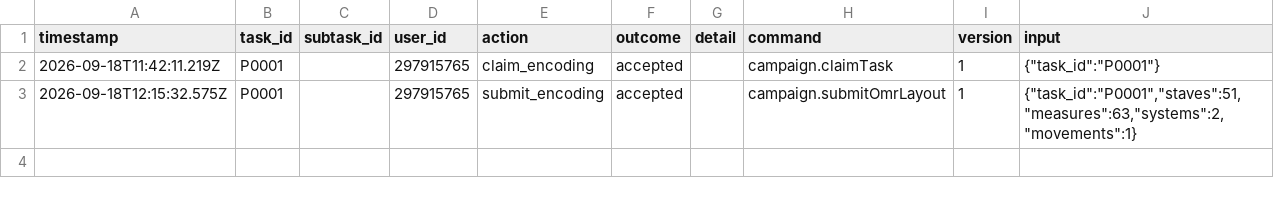
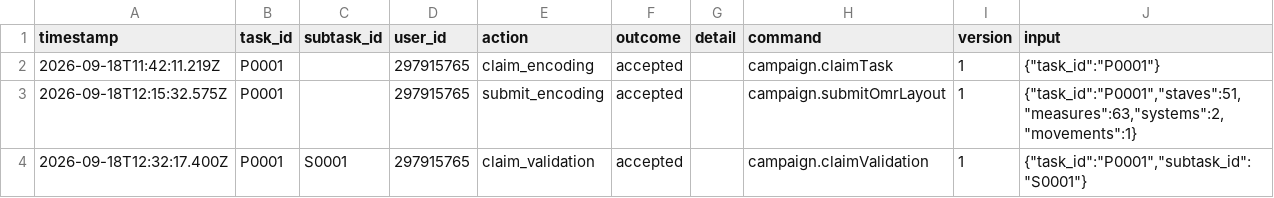
Before and after one commit to ohwjdev/omr-path-test-1, a CSV file: tracking/history.csv, drawn as a sheet; the diff names each change by its address in the sheet, - before the commit and + after, or states it on an @@ line.

```diff
--- a/tracking/history.csv
+++ b/tracking/history.csv
+row 4: 2026-09-18T12:32:17.400Z | P0001 | S0001 | 297915765 | claim_validation | accepted |  | campaign.claimValidation | 1 | {"task_id":"P0001","subtask_id":"S0001"}
```
Also changed, not shown: 1 other file.
